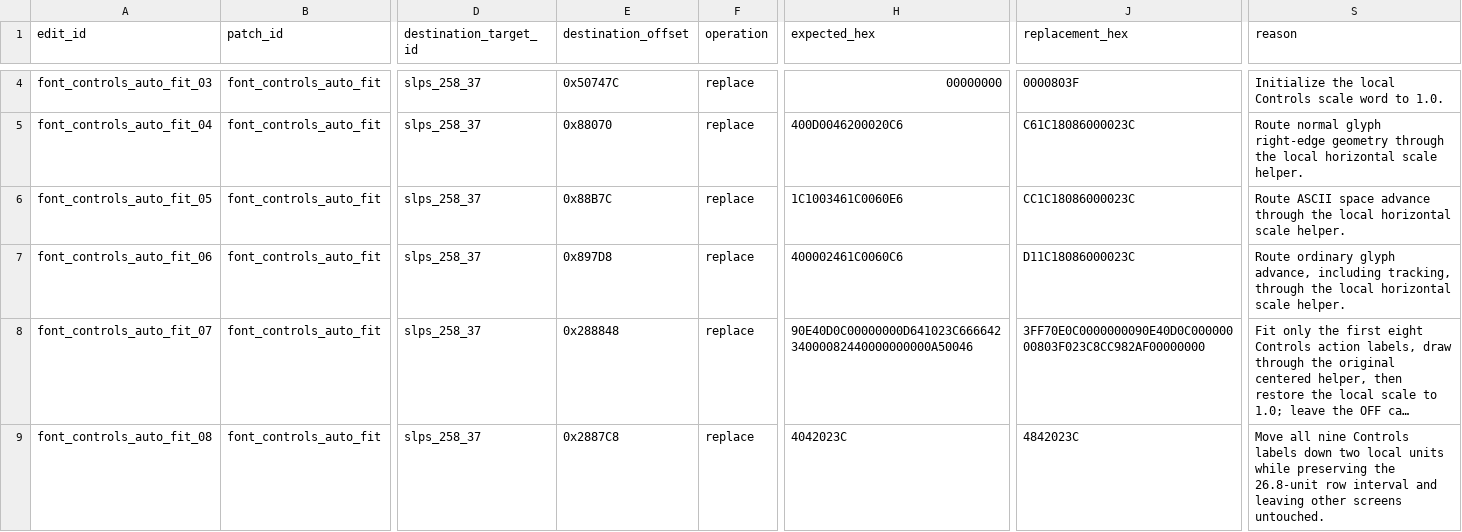
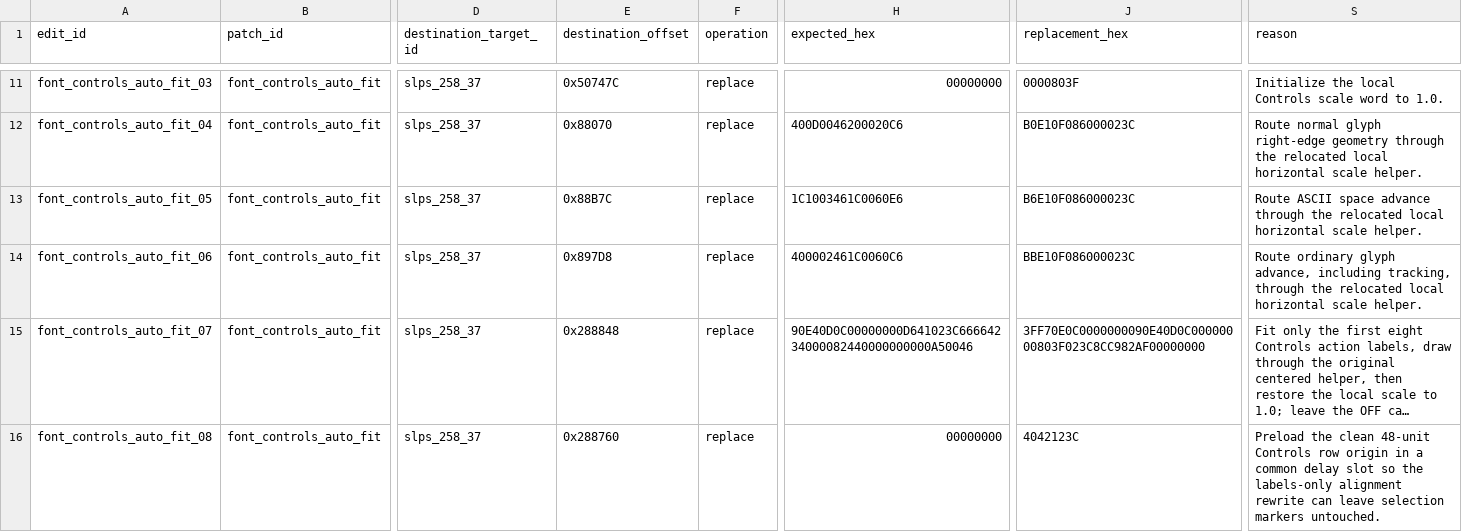
Before and after one commit to solid1353/NA2-Modding, a TSV file: na2_patcher/modules/raw_binary/patch_sets/font/edits.tsv, drawn as a sheet; only a part is shown, gaps mark what is left out; long unchanged cells end in …; addresses are those after the commit; the diff covers the shown part only; the diff names each change by its address in the sheet, - before the commit and + after, or states it on an @@ line.

```diff
--- a/na2_patcher/modules/raw_binary/patch_sets/font/edits.tsv
+++ b/na2_patcher/modules/raw_binary/patch_sets/font/edits.tsv
-J12 (replacement_hex): C61C18086000023C
+J12 (replacement_hex): B0E10F086000023C
-S12 (reason): …through the local horizontal…
+S12 (reason): …through the relocated local horizontal…
-J13 (replacement_hex): CC1C18086000023C
+J13 (replacement_hex): B6E10F086000023C
-S13 (reason): …through the local horizontal…
+S13 (reason): …through the relocated local horizontal…
-J14 (replacement_hex): D11C18086000023C
+J14 (replacement_hex): BBE10F086000023C
-S14 (reason): …through the local horizontal…
+S14 (reason): …through the relocated local horizontal…
-E16 (destination_offset): 0x2887C8
+E16 (destination_offset): 0x288760
-H16 (expected_hex): 4042023C
+H16 (expected_hex): 00000000
-J16 (replacement_hex): 4842023C
+J16 (replacement_hex): 4042123C
-S16 (reason): Move all nine Controls labels down two local units while preserving the 26.8-unit row interval and leaving other screens untouched.
+S16 (reason): Preload the clean 48-unit Controls row origin in a common delay slot so the labels-only alignment rewrite can leave selection markers untouched.
```
Also changed, not shown: 8 added rows, 1 removed row and 10 edited cells elsewhere in this file, na2_patcher/modules/raw_binary/patch_sets/font/manifest.tsv, na2_patcher/modules/raw_binary/patch_sets/font/patches.tsv, 13 other files.
